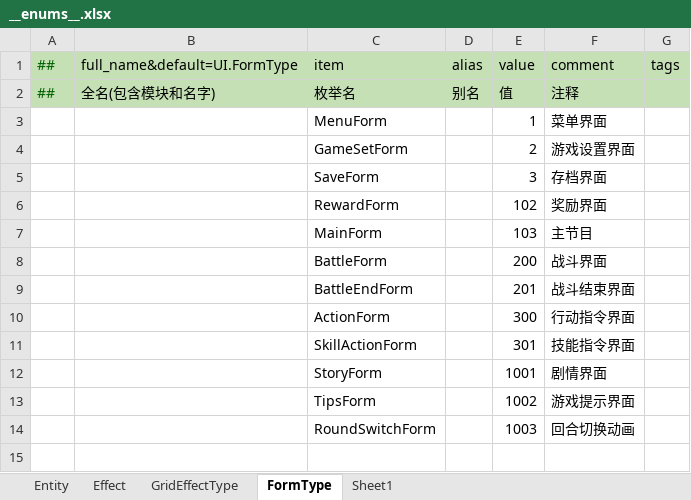
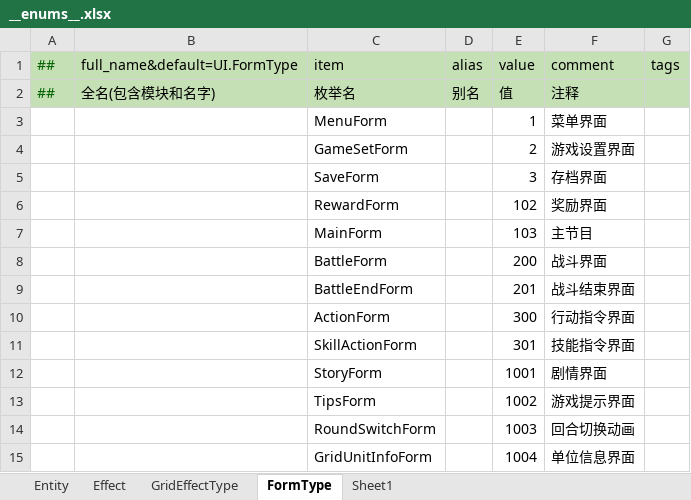
Before and after one commit to cnImpulse/AGame, an Excel workbook: 导表工具/Excels/__enums__.xlsx, sheet FormType, drawn as a sheet; values as stored, in another font and other column widths than the file's, no borders; the diff names each change by its address in the sheet, - before the commit and + after, or states it on an @@ line.

Commit message:
【UI】单位信息界面

```diff
--- a/导表工具/Excels/__enums__.xlsx (sheet FormType)
+++ b/导表工具/Excels/__enums__.xlsx (sheet FormType)
+row 15:  |  | GridUnitInfoForm |  | 1004 | 单位信息界面
```
Also changed, not shown: 导表工具/Excels/资源表.xlsx, 10 other files.
